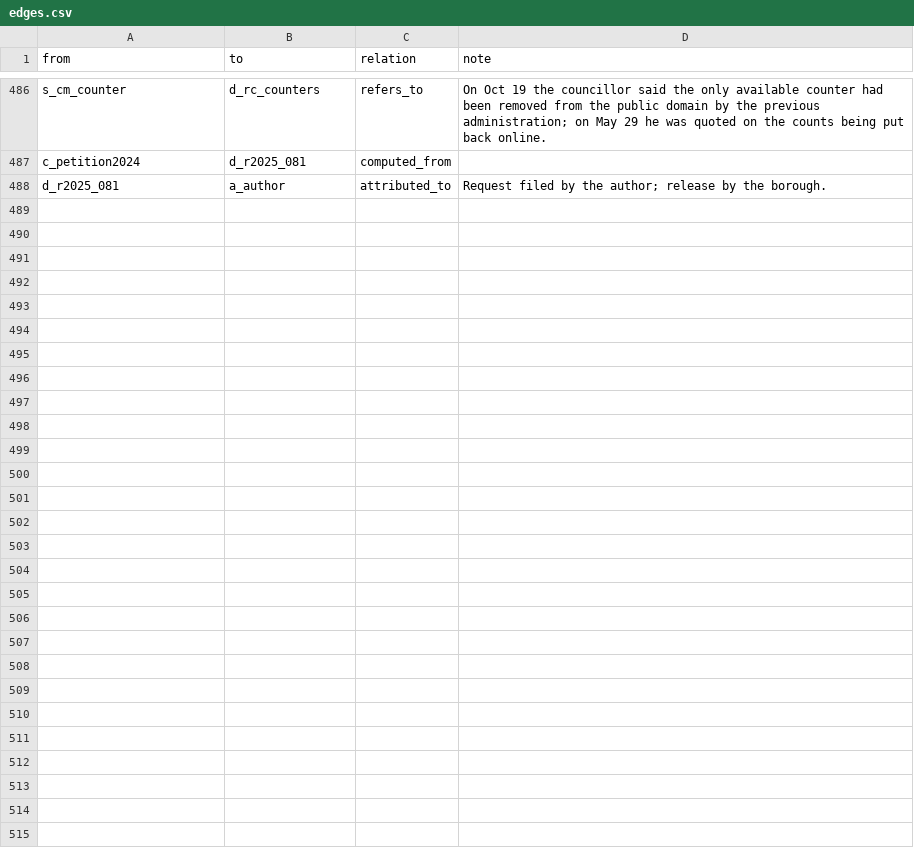
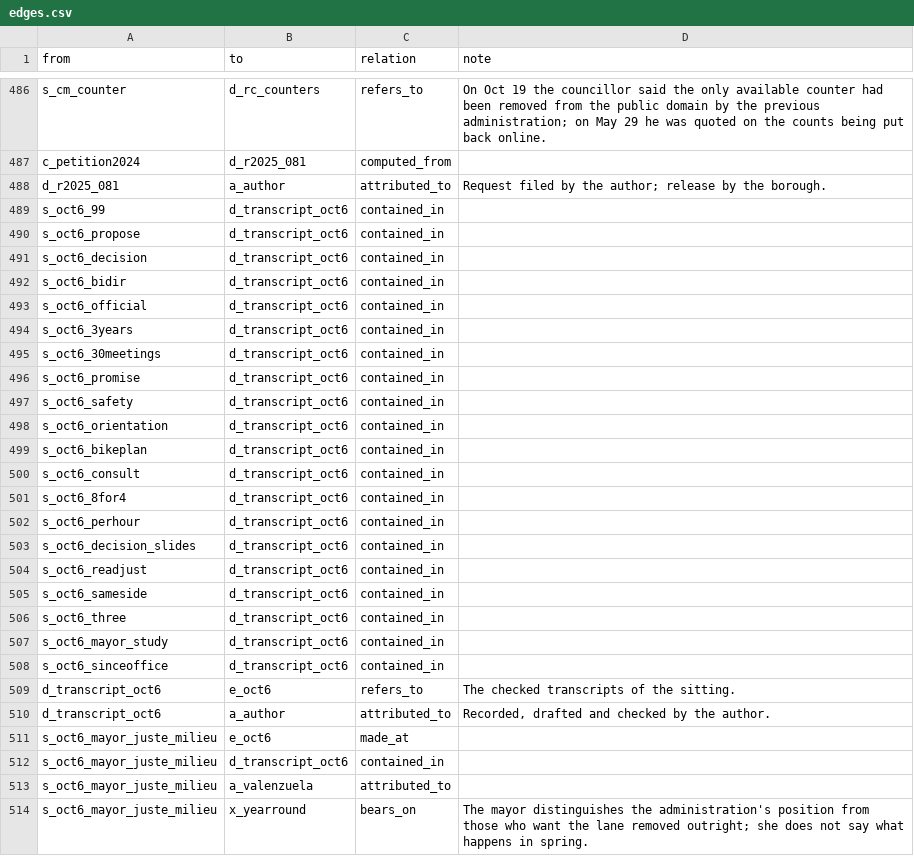
Before and after one commit to OpenMobilityData/Terrebonne-open-sources, a CSV file: 2026-evidence-graph/edges.csv, drawn as a sheet; only a part is shown, gaps mark what is left out; the diff names each change by its address in the sheet, - before the commit and + after, or states it on an @@ line.

```diff
--- a/2026-evidence-graph/edges.csv
+++ b/2026-evidence-graph/edges.csv
+row 489: s_oct6_99 | d_transcript_oct6 | contained_in
+row 490: s_oct6_propose | d_transcript_oct6 | contained_in
+row 491: s_oct6_decision | d_transcript_oct6 | contained_in
+row 492: s_oct6_bidir | d_transcript_oct6 | contained_in
+row 493: s_oct6_official | d_transcript_oct6 | contained_in
+row 494: s_oct6_3years | d_transcript_oct6 | contained_in
+row 495: s_oct6_30meetings | d_transcript_oct6 | contained_in
+row 496: s_oct6_promise | d_transcript_oct6 | contained_in
+row 497: s_oct6_safety | d_transcript_oct6 | contained_in
+row 498: s_oct6_orientation | d_transcript_oct6 | contained_in
+row 499: s_oct6_bikeplan | d_transcript_oct6 | contained_in
+row 500: s_oct6_consult | d_transcript_oct6 | contained_in
+row 501: s_oct6_8for4 | d_transcript_oct6 | contained_in
+row 502: s_oct6_perhour | d_transcript_oct6 | contained_in
+row 503: s_oct6_decision_slides | d_transcript_oct6 | contained_in
+row 504: s_oct6_readjust | d_transcript_oct6 | contained_in
+row 505: s_oct6_sameside | d_transcript_oct6 | contained_in
+row 506: s_oct6_three | d_transcript_oct6 | contained_in
+row 507: s_oct6_mayor_study | d_transcript_oct6 | contained_in
+row 508: s_oct6_sinceoffice | d_transcript_oct6 | contained_in
+row 509: d_transcript_oct6 | e_oct6 | refers_to | The checked transcripts of the sitting.
+row 510: d_transcript_oct6 | a_author | attributed_to | Recorded, drafted and checked by the author.
+row 511: s_oct6_mayor_juste_milieu | e_oct6 | made_at
+row 512: s_oct6_mayor_juste_milieu | d_transcript_oct6 | contained_in
+row 513: s_oct6_mayor_juste_milieu | a_valenzuela | attributed_to
+row 514: s_oct6_mayor_juste_milieu | x_yearround | bears_on | The mayor distinguishes the administration's position from those who want the lane removed outright; she does not say what happens in spring.
```
Also changed, not shown: 2026-evidence-graph/nodes.csv, 14 other files.
